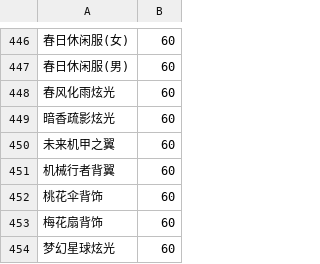
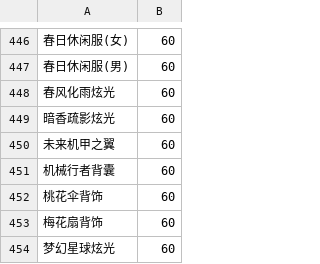
Before and after one commit to amimibear/KartRider, a CSV file: PinJian/danpin+.csv, drawn as a sheet; only a part is shown, gaps mark what is left out; the diff names each change by its address in the sheet, - before the commit and + after, or states it on an @@ line.

```diff
--- a/PinJian/danpin+.csv
+++ b/PinJian/danpin+.csv
-A451: 机械行者背翼
+A451: 机械行者背囊
```
Also changed, not shown: PinJian/danpin.csv.
